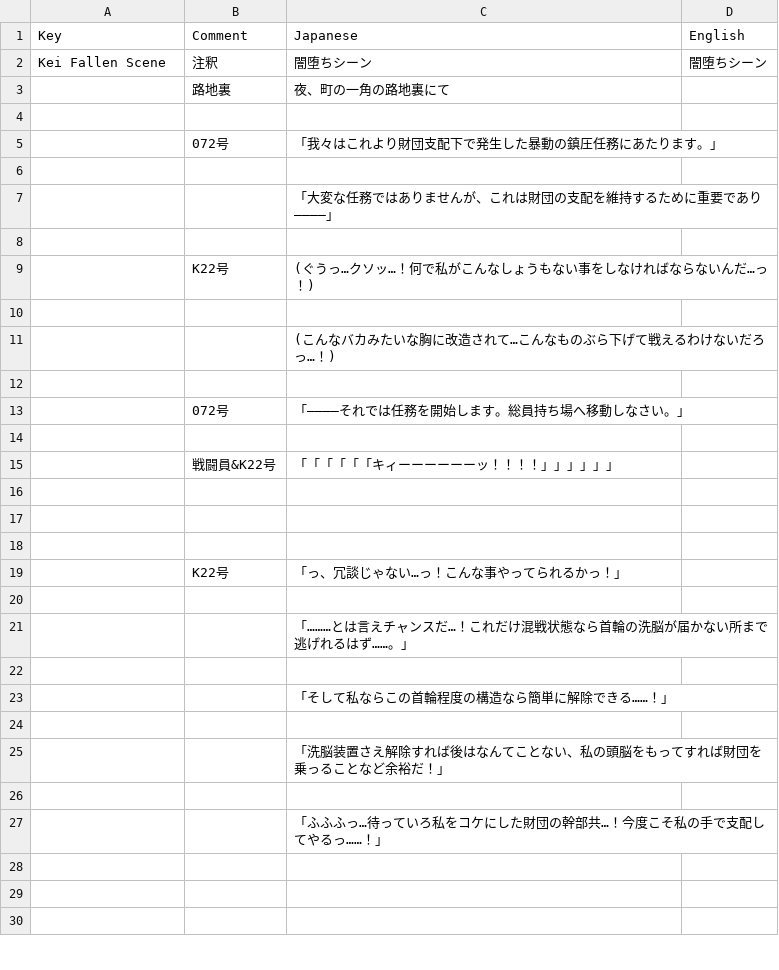
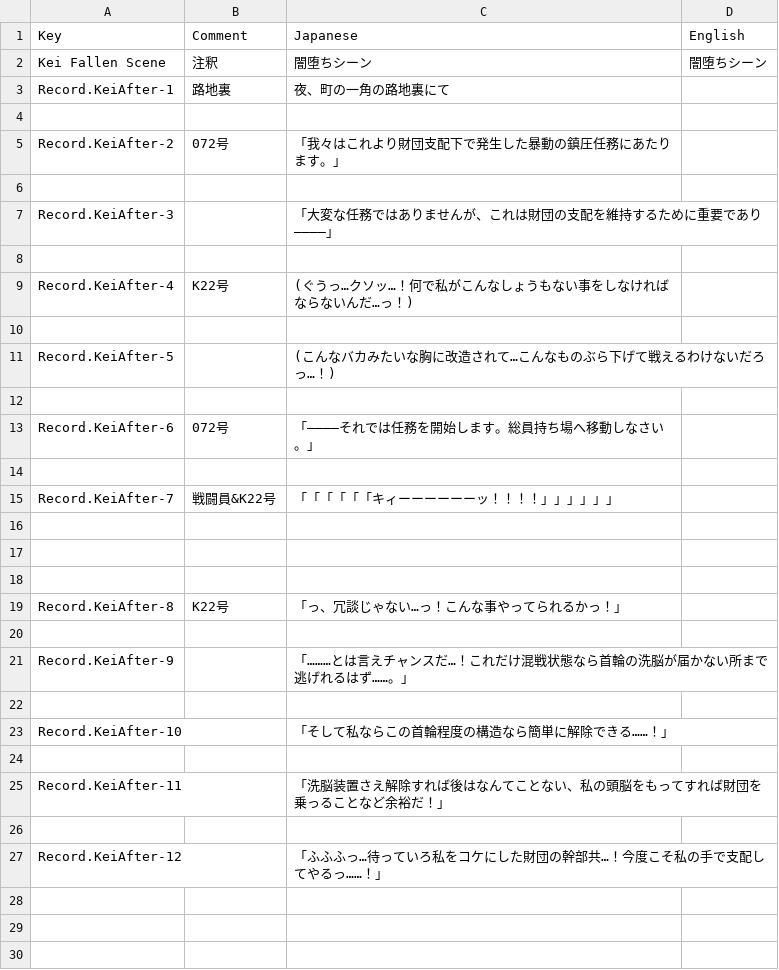
Before and after one commit to maryphun/magicheroines, a CSV file: Assets/Resources/LocalizationSheet/Kei(DLC).csv, drawn as a sheet; only a part is shown; the diff covers the shown part only.

```diff
--- a/Assets/Resources/LocalizationSheet/Kei(DLC).csv
+++ b/Assets/Resources/LocalizationSheet/Kei(DLC).csv
@@ -2,15 +2,15 @@ Key,Comment,Japanese,English
 Kei Fallen Scene,注釈,闇堕ちシーン,闇堕ちシーン
-,路地裏,夜、町の一角の路地裏にて,
+Record.KeiAfter-1,路地裏,夜、町の一角の路地裏にて,
 ,,,
-,072号,「我々はこれより財団支配下で発生した暴動の鎮圧任務にあたります。」,
+Record.KeiAfter-2,072号,「我々はこれより財団支配下で発生した暴動の鎮圧任務にあたります。」,
 ,,,
-,,「大変な任務ではありませんが、これは財団の支配を維持するために重要であり――――」,
+Record.KeiAfter-3,,「大変な任務ではありませんが、これは財団の支配を維持するために重要であり――――」,
 ,,,
-,K22号,(ぐうっ…クソッ…！何で私がこんなしょうもない事をしなければならないんだ…っ！),
+Record.KeiAfter-4,K22号,(ぐうっ…クソッ…！何で私がこんなしょうもない事をしなければならないんだ…っ！),
 ,,,
-,,(こんなバカみたいな胸に改造されて…こんなものぶら下げて戦えるわけないだろっ…！),
+Record.KeiAfter-5,,(こんなバカみたいな胸に改造されて…こんなものぶら下げて戦えるわけないだろっ…！),
 ,,,
-,072号,「――――それでは任務を開始します。総員持ち場へ移動しなさい。」,
+Record.KeiAfter-6,072号,「――――それでは任務を開始します。総員持ち場へ移動しなさい。」,
 ,,,
-,戦闘員&K22号,「「「「「「キィーーーーーーッ！！！！」」」」」」,
+Record.KeiAfter-7,戦闘員&K22号,「「「「「「キィーーーーーーッ！！！！」」」」」」,
 ,,,
@@ -18,11 +18,11 @@ Kei Fallen Scene,注釈,闇堕ちシーン,闇堕ちシーン
 ,,,
-,K22号,「っ、冗談じゃない…っ！こんな事やってられるかっ！」,
+Record.KeiAfter-8,K22号,「っ、冗談じゃない…っ！こんな事やってられるかっ！」,
 ,,,
-,,「………とは言えチャンスだ…！これだけ混戦状態なら首輪の洗脳が届かない所まで逃げれるはず……。」,
+Record.KeiAfter-9,,「………とは言えチャンスだ…！これだけ混戦状態なら首輪の洗脳が届かない所まで逃げれるはず……。」,
 ,,,
-,,「そして私ならこの首輪程度の構造なら簡単に解除できる……！」,
+Record.KeiAfter-10,,「そして私ならこの首輪程度の構造なら簡単に解除できる……！」,
 ,,,
-,,「洗脳装置さえ解除すれば後はなんてことない、私の頭脳をもってすれば財団を乗っることなど余裕だ！」,
+Record.KeiAfter-11,,「洗脳装置さえ解除すれば後はなんてことない、私の頭脳をもってすれば財団を乗っることなど余裕だ！」,
 ,,,
-,,「ふふふっ…待っていろ私をコケにした財団の幹部共…！今度こそ私の手で支配してやるっ……！」,
+Record.KeiAfter-12,,「ふふふっ…待っていろ私をコケにした財団の幹部共…！今度こそ私の手で支配してやるっ……！」,
 ,,,
```
Also changed, not shown: 124 edited cells elsewhere in this file, Assets/Resources/LocalizationSheet/Daiya.csv, Assets/Resources/LocalizationSheet/System.csv, 2 other files.
